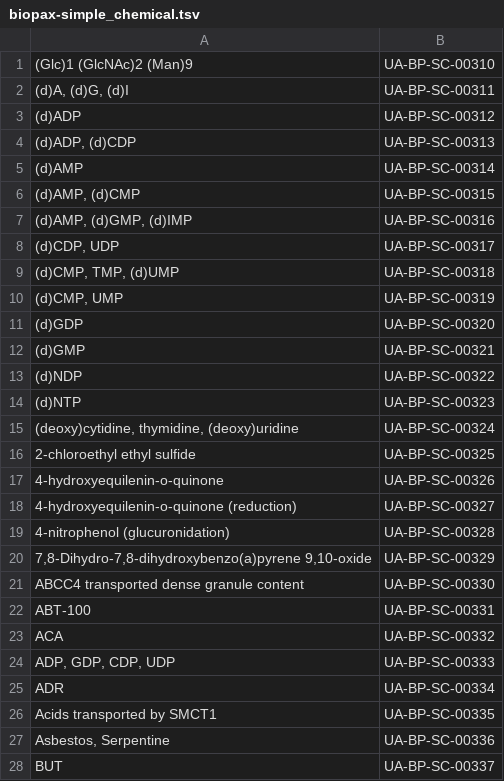
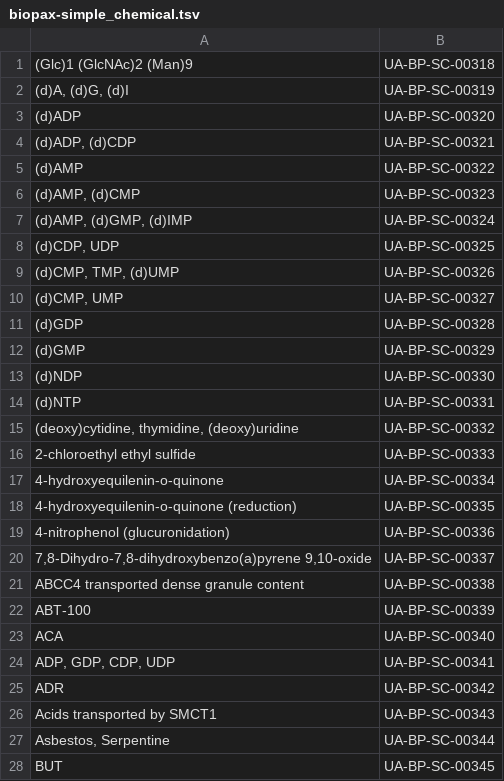
Before and after one commit to clulab/reach, a TSV file: src/main/resources/edu/arizona/sista/reach/kb/biopax-simple_chemical.tsv, drawn as a sheet; only a part is shown; the diff covers the shown part only.

```diff
--- a/src/main/resources/edu/arizona/sista/reach/kb/biopax-simple_chemical.tsv
+++ b/src/main/resources/edu/arizona/sista/reach/kb/biopax-simple_chemical.tsv
@@ -1,28 +1,28 @@
-(Glc)1 (GlcNAc)2 (Man)9	UA-BP-SC-00310
-(d)A, (d)G, (d)I	UA-BP-SC-00311
-(d)ADP	UA-BP-SC-00312
-(d)ADP, (d)CDP	UA-BP-SC-00313
-(d)AMP	UA-BP-SC-00314
-(d)AMP, (d)CMP	UA-BP-SC-00315
-(d)AMP, (d)GMP, (d)IMP	UA-BP-SC-00316
-(d)CDP, UDP	UA-BP-SC-00317
-(d)CMP, TMP, (d)UMP	UA-BP-SC-00318
-(d)CMP, UMP	UA-BP-SC-00319
-(d)GDP	UA-BP-SC-00320
-(d)GMP	UA-BP-SC-00321
-(d)NDP	UA-BP-SC-00322
-(d)NTP	UA-BP-SC-00323
-(deoxy)cytidine, thymidine, (deoxy)uridine	UA-BP-SC-00324
-2-chloroethyl ethyl sulfide	UA-BP-SC-00325
-4-hydroxyequilenin-o-quinone	UA-BP-SC-00326
-4-hydroxyequilenin-o-quinone (reduction)	UA-BP-SC-00327
-4-nitrophenol (glucuronidation)	UA-BP-SC-00328
-7,8-Dihydro-7,8-dihydroxybenzo(a)pyrene 9,10-oxide	UA-BP-SC-00329
-ABCC4 transported dense granule content	UA-BP-SC-00330
-ABT-100	UA-BP-SC-00331
-ACA	UA-BP-SC-00332
-ADP, GDP, CDP, UDP	UA-BP-SC-00333
-ADR	UA-BP-SC-00334
-Acids transported by SMCT1	UA-BP-SC-00335
-Asbestos, Serpentine	UA-BP-SC-00336
-BUT	UA-BP-SC-00337
+(Glc)1 (GlcNAc)2 (Man)9	UA-BP-SC-00318
+(d)A, (d)G, (d)I	UA-BP-SC-00319
+(d)ADP	UA-BP-SC-00320
+(d)ADP, (d)CDP	UA-BP-SC-00321
+(d)AMP	UA-BP-SC-00322
+(d)AMP, (d)CMP	UA-BP-SC-00323
+(d)AMP, (d)GMP, (d)IMP	UA-BP-SC-00324
+(d)CDP, UDP	UA-BP-SC-00325
+(d)CMP, TMP, (d)UMP	UA-BP-SC-00326
+(d)CMP, UMP	UA-BP-SC-00327
+(d)GDP	UA-BP-SC-00328
+(d)GMP	UA-BP-SC-00329
+(d)NDP	UA-BP-SC-00330
+(d)NTP	UA-BP-SC-00331
+(deoxy)cytidine, thymidine, (deoxy)uridine	UA-BP-SC-00332
+2-chloroethyl ethyl sulfide	UA-BP-SC-00333
+4-hydroxyequilenin-o-quinone	UA-BP-SC-00334
+4-hydroxyequilenin-o-quinone (reduction)	UA-BP-SC-00335
+4-nitrophenol (glucuronidation)	UA-BP-SC-00336
+7,8-Dihydro-7,8-dihydroxybenzo(a)pyrene 9,10-oxide	UA-BP-SC-00337
+ABCC4 transported dense granule content	UA-BP-SC-00338
+ABT-100	UA-BP-SC-00339
+ACA	UA-BP-SC-00340
+ADP, GDP, CDP, UDP	UA-BP-SC-00341
+ADR	UA-BP-SC-00342
+Acids transported by SMCT1	UA-BP-SC-00343
+Asbestos, Serpentine	UA-BP-SC-00344
+BUT	UA-BP-SC-00345
```
Also changed, not shown: 65 edited cells elsewhere in this file, src/main/resources/edu/arizona/sista/reach/kb/biopax-gene_or_gene_product.tsv, 1 other file.
